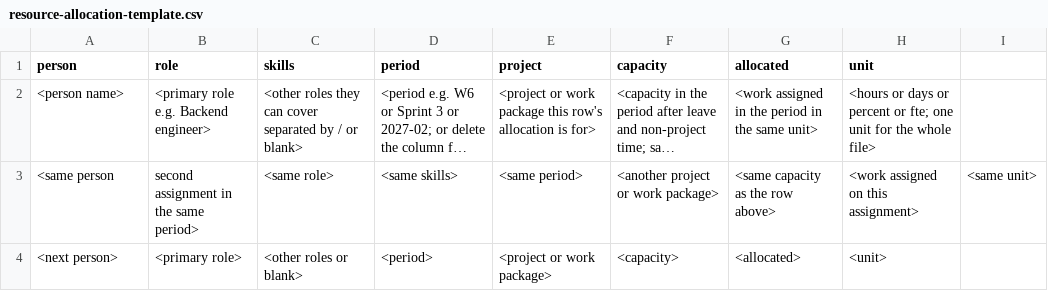
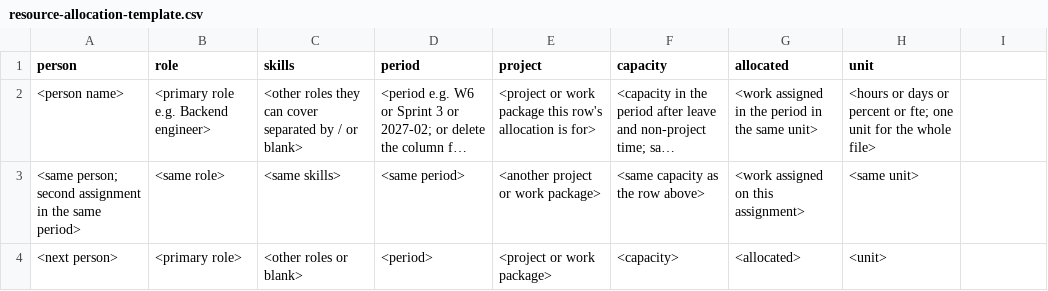
Before and after one commit to baconbro/Project-Management-Skills, a CSV file: .claude/skills/resource-management/assets/resource-allocation-template.csv, drawn as a sheet; long unchanged cells end in …; removed rows and columns are numbered as before the commit, all else as after; the diff names each change by its address in the sheet, - before the commit and + after, or states it on an @@ line.

```diff
--- a/.claude/skills/resource-management/assets/resource-allocation-template.csv
+++ b/.claude/skills/resource-management/assets/resource-allocation-template.csv
-row 3: <same person | second assignment in the same period> | <same role> | <same skills> | <same period> | <another project or work package> | <same capacity as the row above> | <work assigned on this assignment> | <same unit>
+row 3: <same person; second assignment in the same period> | <same role> | <same skills> | <same period> | <another project or work package> | <same capacity as the row above> | <work assigned on this assignment> | <same unit>
```
Also changed, not shown: .claude/skills/estimation/assets/duration-worksheet-sample.csv, .claude/skills/lessons-learned/assets/lessons-learned-sample.csv, 26 other files.
